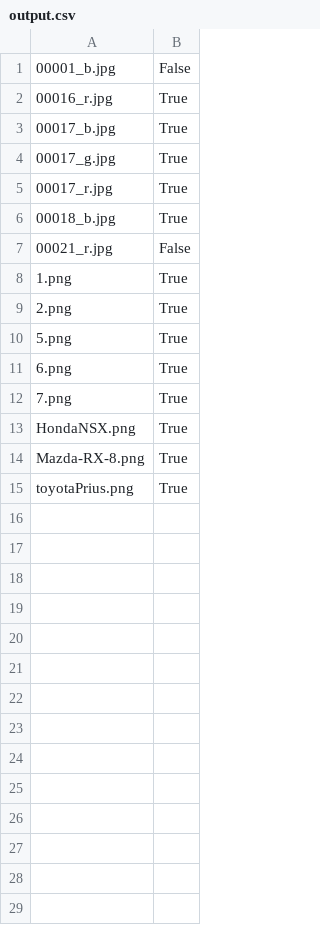
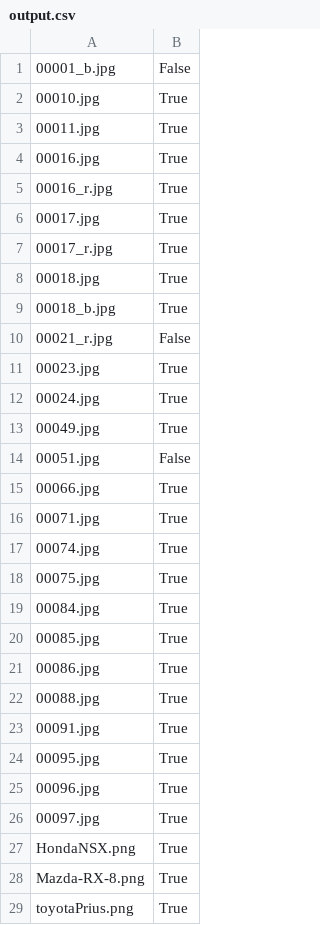
Before and after one commit to Pasha-kto003/Project2-v2, a CSV file: view/output.csv, drawn as a sheet.

```diff
--- a/view/output.csv
+++ b/view/output.csv
@@ -1,13 +1,27 @@
 00001_b.jpg,False
+00010.jpg,True
+00011.jpg,True
+00016.jpg,True
 00016_r.jpg,True
-00017_b.jpg,True
-00017_g.jpg,True
+00017.jpg,True
 00017_r.jpg,True
+00018.jpg,True
 00018_b.jpg,True
 00021_r.jpg,False
-1.png,True
-2.png,True
-5.png,True
-6.png,True
-7.png,True
+00023.jpg,True
+00024.jpg,True
+00049.jpg,True
+00051.jpg,False
+00066.jpg,True
+00071.jpg,True
+00074.jpg,True
+00075.jpg,True
+00084.jpg,True
+00085.jpg,True
+00086.jpg,True
+00088.jpg,True
+00091.jpg,True
+00095.jpg,True
+00096.jpg,True
+00097.jpg,True
 HondaNSX.png,True
```
Also changed, not shown: 9 other files.
